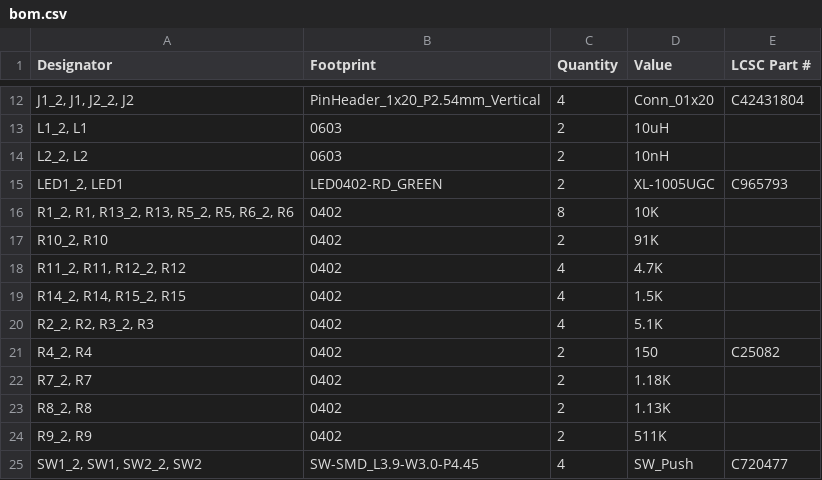
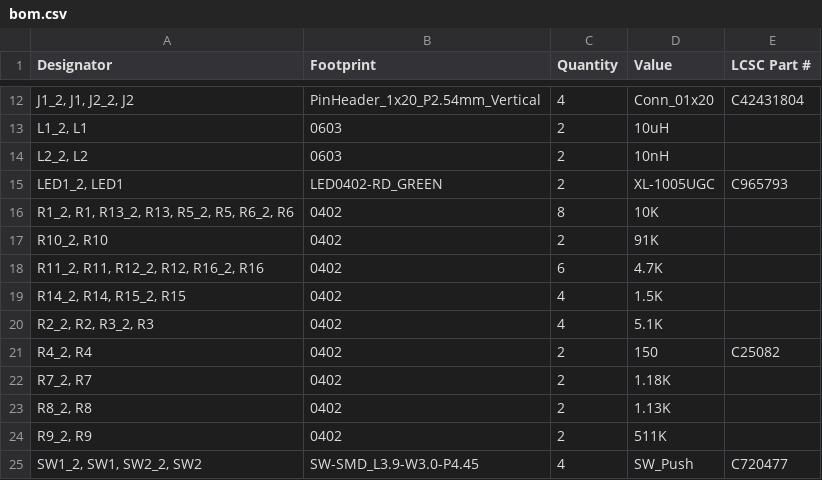
Before and after one commit to notaroomba/cyberboard-v2, a CSV file: hardware/panel/production/bom.csv, drawn as a sheet; only a part is shown, gaps mark what is left out.

```diff
--- a/hardware/panel/production/bom.csv
+++ b/hardware/panel/production/bom.csv
@@ -17,3 +17,3 @@
 "R10_2, R10",0402,2,91K,
-"R11_2, R11, R12_2, R12",0402,4,4.7K,
+"R11_2, R11, R12_2, R12, R16_2, R16",0402,6,4.7K,
 "R14_2, R14, R15_2, R15",0402,4,1.5K,
```
Also changed, not shown: hardware/panel/production/designators.csv, hardware/panel/production/positions.csv, 21 other files.
